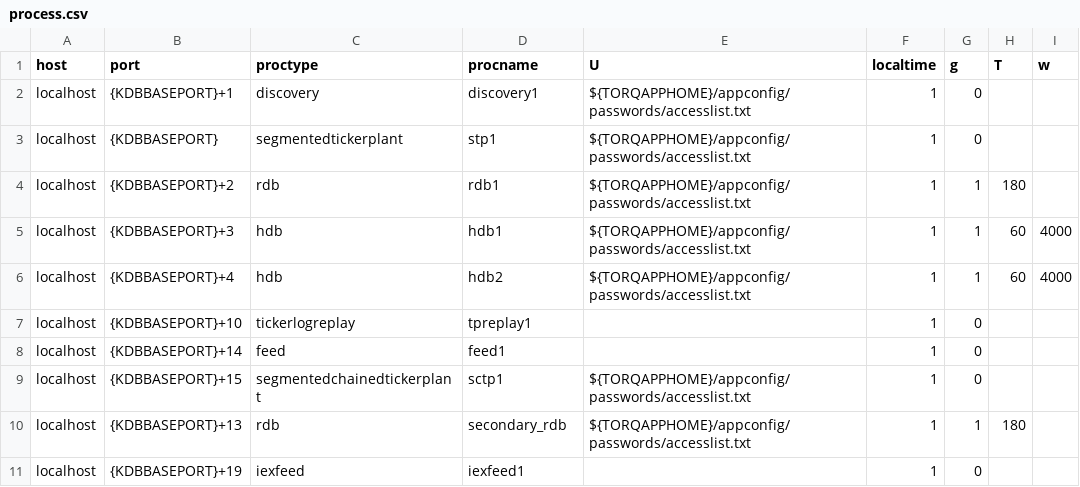
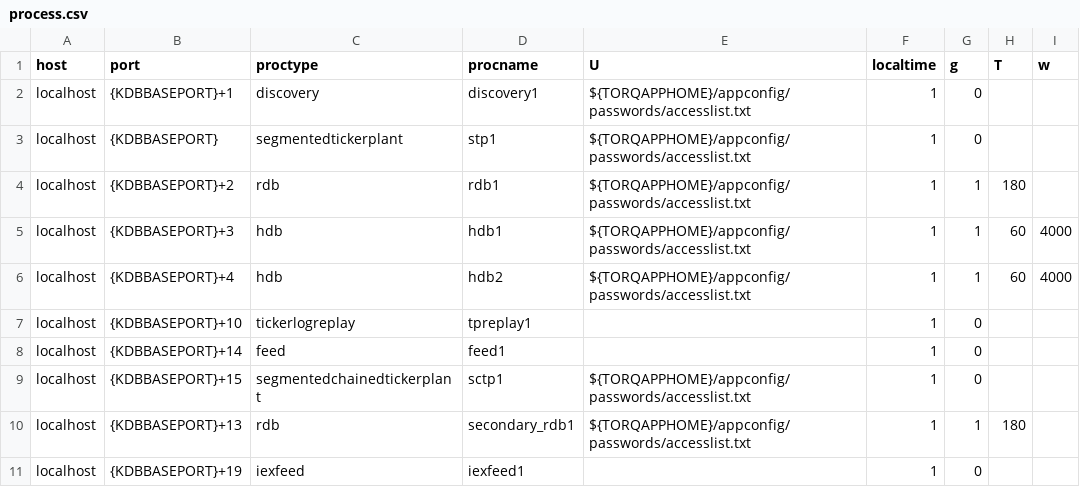
Before and after one commit to DataIntellectTech/TorQ-Finance-Starter-Pack, a CSV file: appconfig/process.csv, drawn as a sheet; only a part is shown; the diff names each change by its address in the sheet, - before the commit and + after, or states it on an @@ line.

Commit message:
renaming secondary_rdb

```diff
--- a/appconfig/process.csv
+++ b/appconfig/process.csv
-D10 (procname): secondary_rdb
+D10 (procname): secondary_rdb1
```
Also changed, not shown: 1 other file.
